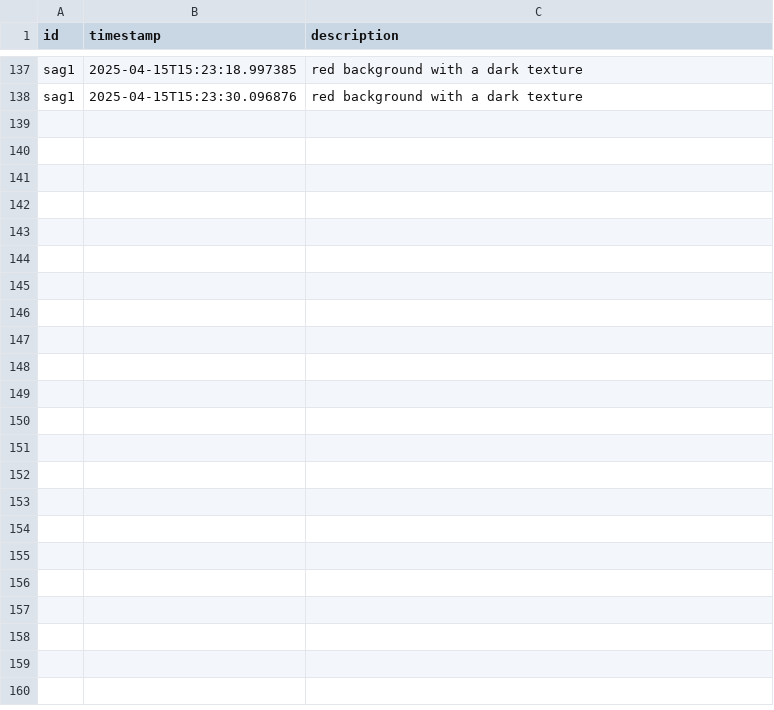
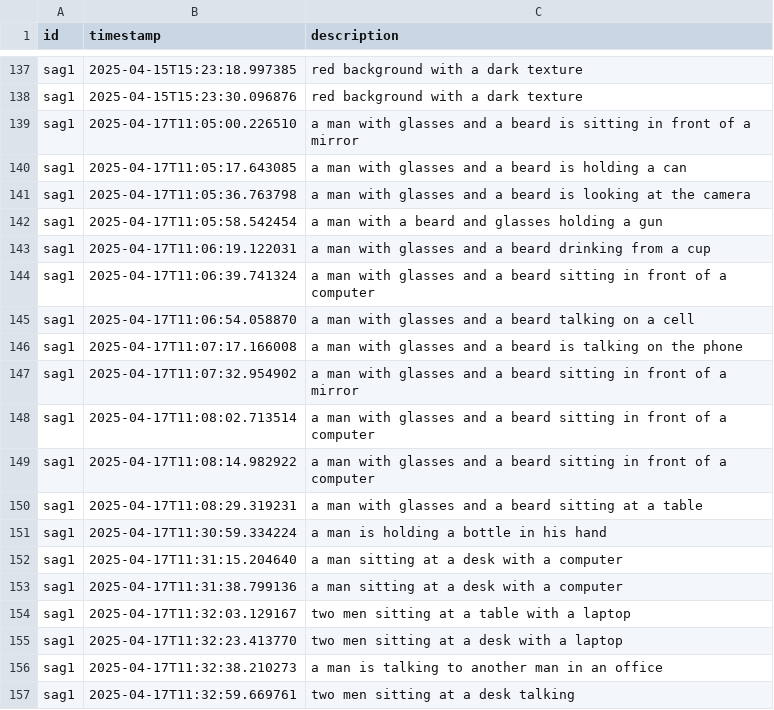
Before and after one commit to Gangasagarhl/PE_KURIAN_SIR, a CSV file: iiitb_server/database/data.csv, drawn as a sheet; only a part is shown, gaps mark what is left out; the diff covers the shown part only.

```diff
--- a/iiitb_server/database/data.csv
+++ b/iiitb_server/database/data.csv
@@ -138 +138,20 @@ sag1,2025-04-15T15:23:18.997385,red background with a dark texture
 sag1,2025-04-15T15:23:30.096876,red background with a dark texture
+sag1,2025-04-17T11:05:00.226510,a man with glasses and a beard is sitting in front of a mirror
+sag1,2025-04-17T11:05:17.643085,a man with glasses and a beard is holding a can
+sag1,2025-04-17T11:05:36.763798,a man with glasses and a beard is looking at the camera
+sag1,2025-04-17T11:05:58.542454,a man with a beard and glasses holding a gun
+sag1,2025-04-17T11:06:19.122031,a man with glasses and a beard drinking from a cup
+sag1,2025-04-17T11:06:39.741324,a man with glasses and a beard sitting in front of a computer
+sag1,2025-04-17T11:06:54.058870,a man with glasses and a beard talking on a cell
+sag1,2025-04-17T11:07:17.166008,a man with glasses and a beard is talking on the phone
+sag1,2025-04-17T11:07:32.954902,a man with glasses and a beard sitting in front of a mirror
+sag1,2025-04-17T11:08:02.713514,a man with glasses and a beard sitting in front of a computer
+sag1,2025-04-17T11:08:14.982922,a man with glasses and a beard sitting in front of a computer
+sag1,2025-04-17T11:08:29.319231,a man with glasses and a beard sitting at a table
+sag1,2025-04-17T11:30:59.334224,a man is holding a bottle in his hand
+sag1,2025-04-17T11:31:15.204640,a man sitting at a desk with a computer
+sag1,2025-04-17T11:31:38.799136,a man sitting at a desk with a computer
+sag1,2025-04-17T11:32:03.129167,two men sitting at a table with a laptop
+sag1,2025-04-17T11:32:23.413770,two men sitting at a desk with a laptop
+sag1,2025-04-17T11:32:38.210273,a man is talking to another man in an office
+sag1,2025-04-17T11:32:59.669761,two men sitting at a desk talking
```
Also changed, not shown: 18 added rows elsewhere in this file, 32 other files.
